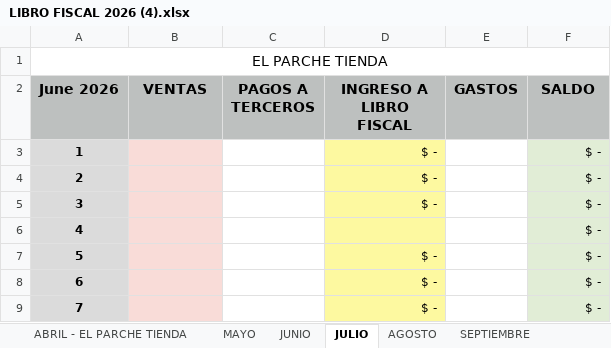
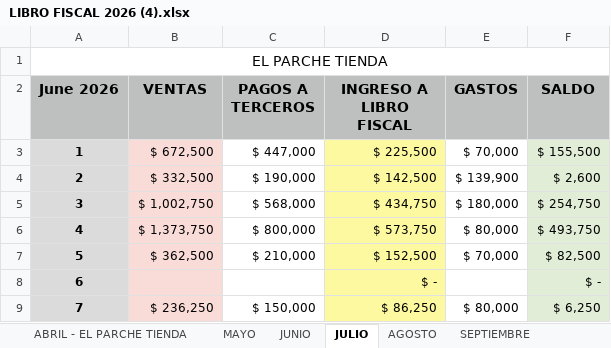
Before and after one commit to johanVeloza10/el-parche-pos, an Excel workbook: LIBRO FISCAL 2026 (4).xlsx, sheet JULIO, drawn as a sheet; only a part is shown; values as stored, in another font and other column widths than the file's, no borders; charts and pictures not drawn; the diff covers the shown part only; the diff names each change by its address in the sheet, - before the commit and + after, or states it on an @@ line.

```diff
--- a/LIBRO FISCAL 2026 (4).xlsx (sheet JULIO)
+++ b/LIBRO FISCAL 2026 (4).xlsx (sheet JULIO)
-B3 (VENTAS): (empty)
+B3 (VENTAS): $ 672,500
-C3 (PAGOS A TERCEROS): (empty)
+C3 (PAGOS A TERCEROS): $ 447,000
-D3 (INGRESO A LIBRO FISCAL): $ -
+D3 (INGRESO A LIBRO FISCAL): $ 225,500
-E3 (GASTOS): (empty)
+E3 (GASTOS): $ 70,000
-F3 (SALDO): $ -
+F3 (SALDO): $ 155,500
-B4 (VENTAS): (empty)
+B4 (VENTAS): $ 332,500
-C4 (PAGOS A TERCEROS): (empty)
+C4 (PAGOS A TERCEROS): $ 190,000
-D4 (INGRESO A LIBRO FISCAL): $ -
+D4 (INGRESO A LIBRO FISCAL): $ 142,500
-E4 (GASTOS): (empty)
+E4 (GASTOS): $ 139,900
-F4 (SALDO): $ -
+F4 (SALDO): $ 2,600
-B5 (VENTAS): (empty)
+B5 (VENTAS): $ 1,002,750
-C5 (PAGOS A TERCEROS): (empty)
+C5 (PAGOS A TERCEROS): $ 568,000
-D5 (INGRESO A LIBRO FISCAL): $ -
+D5 (INGRESO A LIBRO FISCAL): $ 434,750
-E5 (GASTOS): (empty)
+E5 (GASTOS): $ 180,000
-F5 (SALDO): $ -
+F5 (SALDO): $ 254,750
-B6 (VENTAS): (empty)
+B6 (VENTAS): $ 1,373,750
-C6 (PAGOS A TERCEROS): (empty)
+C6 (PAGOS A TERCEROS): $ 800,000
-D6 (INGRESO A LIBRO FISCAL): (empty)
+D6 (INGRESO A LIBRO FISCAL): $ 573,750
-E6 (GASTOS): (empty)
+E6 (GASTOS): $ 80,000
-F6 (SALDO): $ -
+F6 (SALDO): $ 493,750
-B7 (VENTAS): (empty)
+B7 (VENTAS): $ 362,500
-C7 (PAGOS A TERCEROS): (empty)
+C7 (PAGOS A TERCEROS): $ 210,000
-D7 (INGRESO A LIBRO FISCAL): $ -
+D7 (INGRESO A LIBRO FISCAL): $ 152,500
-E7 (GASTOS): (empty)
+E7 (GASTOS): $ 70,000
-F7 (SALDO): $ -
+F7 (SALDO): $ 82,500
-B9 (VENTAS): (empty)
+B9 (VENTAS): $ 236,250
-C9 (PAGOS A TERCEROS): (empty)
+C9 (PAGOS A TERCEROS): $ 150,000
-D9 (INGRESO A LIBRO FISCAL): $ -
+D9 (INGRESO A LIBRO FISCAL): $ 86,250
-E9 (GASTOS): (empty)
+E9 (GASTOS): $ 80,000
-F9 (SALDO): $ -
+F9 (SALDO): $ 6,250
```
Also changed, not shown: 96 edited cells elsewhere in this sheet, sheet JUNIO, 2 other files.
